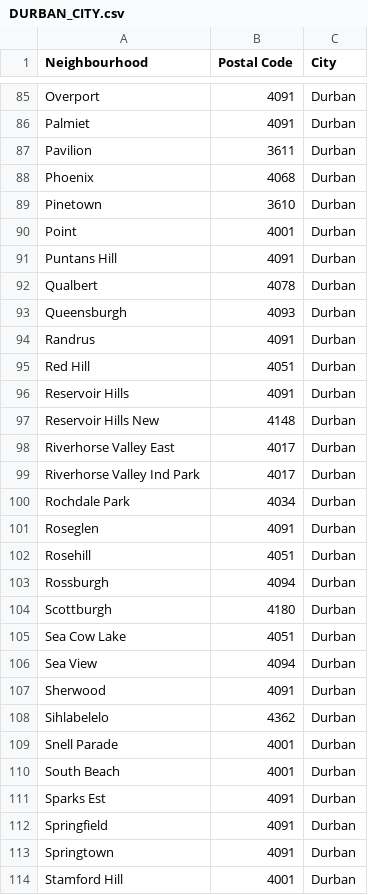
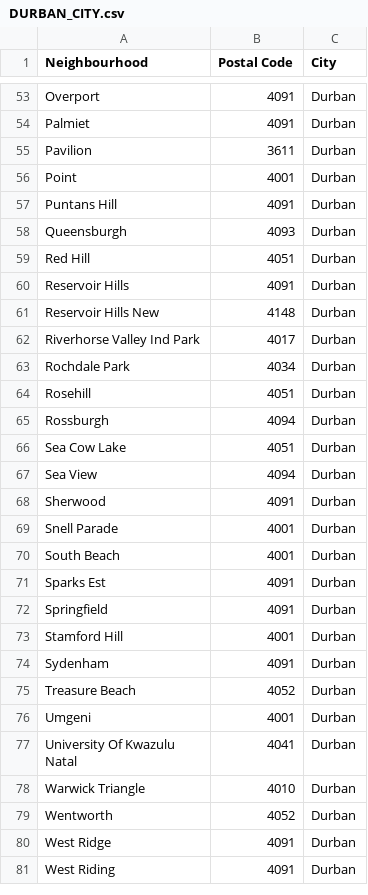
Before and after one commit to sihlemkaza/Coursera_Capstone, a CSV file: DURBAN_CITY.csv, drawn as a sheet; only a part is shown, gaps mark what is left out; the shorter side is filled out with more unchanged rows; the diff covers the shown part only.

Commit message:
Update DURBAN_CITY.csv

```diff
--- a/DURBAN_CITY.csv
+++ b/DURBAN_CITY.csv
@@ -87,9 +55,5 @@ Palmiet,4091,Durban
 Pavilion,3611,Durban
-Phoenix,4068,Durban
-Pinetown,3610,Durban
 Point,4001,Durban
 Puntans Hill,4091,Durban
-Qualbert,4078,Durban
 Queensburgh,4093,Durban
-Randrus,4091,Durban
 Red Hill,4051,Durban
@@ -97,9 +61,6 @@ Reservoir Hills,4091,Durban
 Reservoir Hills New,4148,Durban
-Riverhorse Valley East,4017,Durban
 Riverhorse Valley Ind Park,4017,Durban
 Rochdale Park,4034,Durban
-Roseglen,4091,Durban
 Rosehill,4051,Durban
 Rossburgh,4094,Durban
-Scottburgh,4180,Durban
 Sea Cow Lake,4051,Durban
@@ -107,3 +68,2 @@ Sea View,4094,Durban
 Sherwood,4091,Durban
-Sihlabelelo,4362,Durban
 Snell Parade,4001,Durban
@@ -112,3 +72,2 @@ Sparks Est,4091,Durban
 Springfield,4091,Durban
-Springtown,4091,Durban
 Stamford Hill,4001,Durban
```
Also changed, not shown: 38 removed rows elsewhere in this file.
